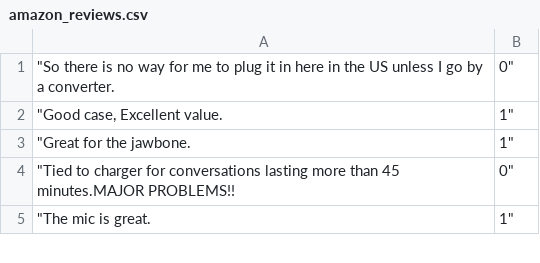
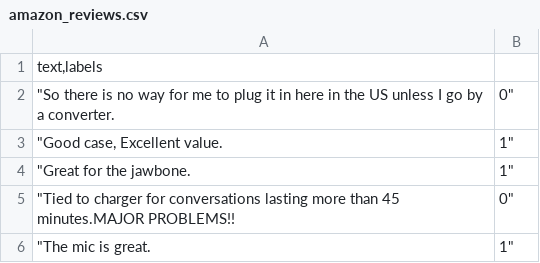
Before and after one commit to DreamHigh0820/Deep_Learning_Projects, a CSV file: NLP_With_PyTorch/Dataset/amazon_reviews.csv, drawn as a sheet; only a part is shown.

Commit message:
Update amazon_reviews.csv

```diff
--- a/NLP_With_PyTorch/Dataset/amazon_reviews.csv
+++ b/NLP_With_PyTorch/Dataset/amazon_reviews.csv
@@ -1 +1,2 @@
+text,labels
 "So there is no way for me to plug it in here in the US unless I go by a converter.	0"
```
